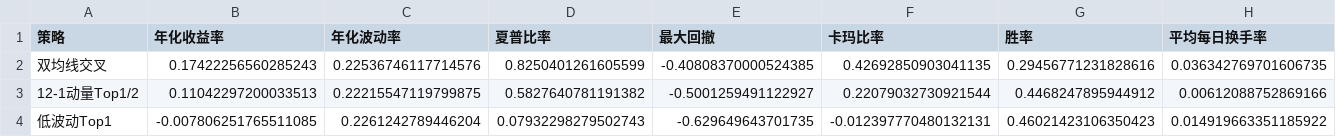
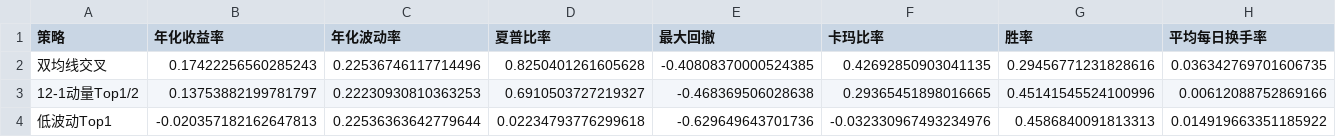
Before and after one commit to PandOvo/quant-backtest-portfolio_akshare, a CSV file: output/reports/总览_指标汇总.csv, drawn as a sheet.

```diff
--- a/output/reports/总览_指标汇总.csv
+++ b/output/reports/总览_指标汇总.csv
@@ -1,4 +1,4 @@
 策略,年化收益率,年化波动率,夏普比率,最大回撤,卡玛比率,胜率,平均每日换手率
-双均线交叉,0.17422256560285243,0.22536746117714576,0.8250401261605599,-0.40808370000524385,0.42692850903041135,0.29456771231828616,0.036342769701606735
-12-1动量Top1/2,0.11042297200033513,0.22215547119799875,0.5827640781191382,-0.5001259491122927,0.22079032730921544,0.4468247895944912,0.00612088752869166
-低波动Top1,-0.007806251765511085,0.2261242789446204,0.07932298279502743,-0.629649643701735,-0.012397770480132131,0.46021423106350423,0.014919663351185922
+双均线交叉,0.17422256560285243,0.22536746117714496,0.8250401261605628,-0.40808370000524385,0.42692850903041135,0.29456771231828616,0.036342769701606735
+12-1动量Top1/2,0.13753882199781797,0.22230930810363253,0.6910503727219327,-0.468369506028638,0.29365451898016665,0.45141545524100996,0.00612088752869166
+低波动Top1,-0.020357182162647813,0.22536363642779644,0.02234793776299618,-0.629649643701736,-0.032330967493234976,0.4586840091813313,0.014919663351185922
```
Also changed, not shown: output/reports/sma_指标.csv, output/reports/低波_指标.csv, 21 other files.
